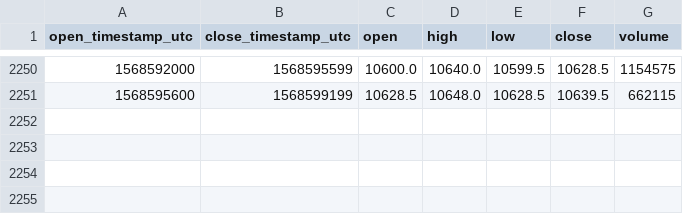
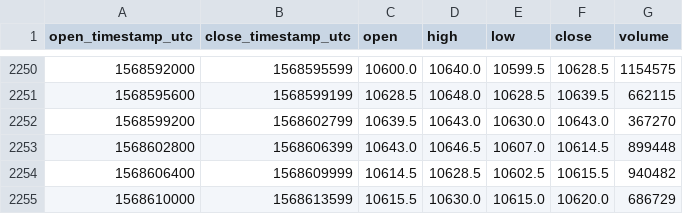
Before and after one commit to cryptobigbro/bitmex-XBTZ19, a CSV file: bitmex-XBTZ19-1h.csv, drawn as a sheet; only a part is shown, gaps mark what is left out.

Commit message:
Update OHLCV data.

```diff
--- a/bitmex-XBTZ19-1h.csv
+++ b/bitmex-XBTZ19-1h.csv
@@ -2251 +2251,5 @@ open_timestamp_utc,close_timestamp_utc,open,high,low,close,volume
 1568595600,1568599199,10628.5,10648.0,10628.5,10639.5,662115
+1568599200,1568602799,10639.5,10643.0,10630.0,10643.0,367270
+1568602800,1568606399,10643.0,10646.5,10607.0,10614.5,899448
+1568606400,1568609999,10614.5,10628.5,10602.5,10615.5,940482
+1568610000,1568613599,10615.5,10630.0,10615.0,10620.0,686729
```
